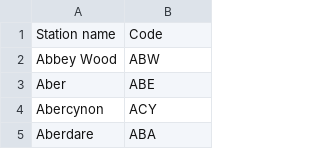
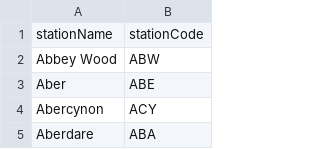
Before and after one commit to danielthepope/trntxt, a CSV file: resources/station_codes.csv, drawn as a sheet; only a part is shown.

Commit message:
Implemented CSV parsing library to get the station at Heathrow

```diff
--- a/resources/station_codes.csv
+++ b/resources/station_codes.csv
@@ -1,2 +1,2 @@
-Station name,Code
+stationName,stationCode
 Abbey Wood,ABW
```
Also changed, not shown: 2 other files.
